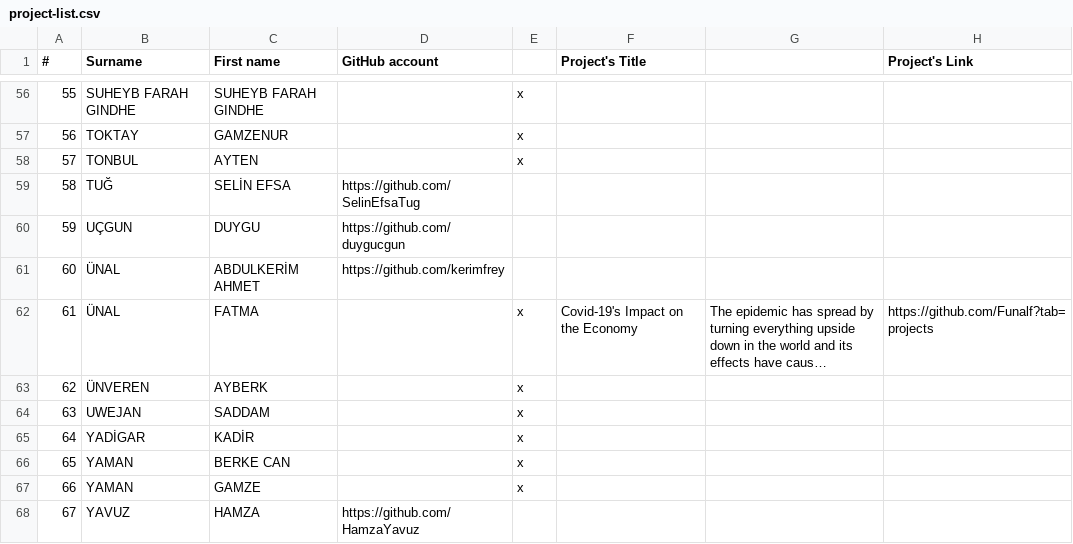
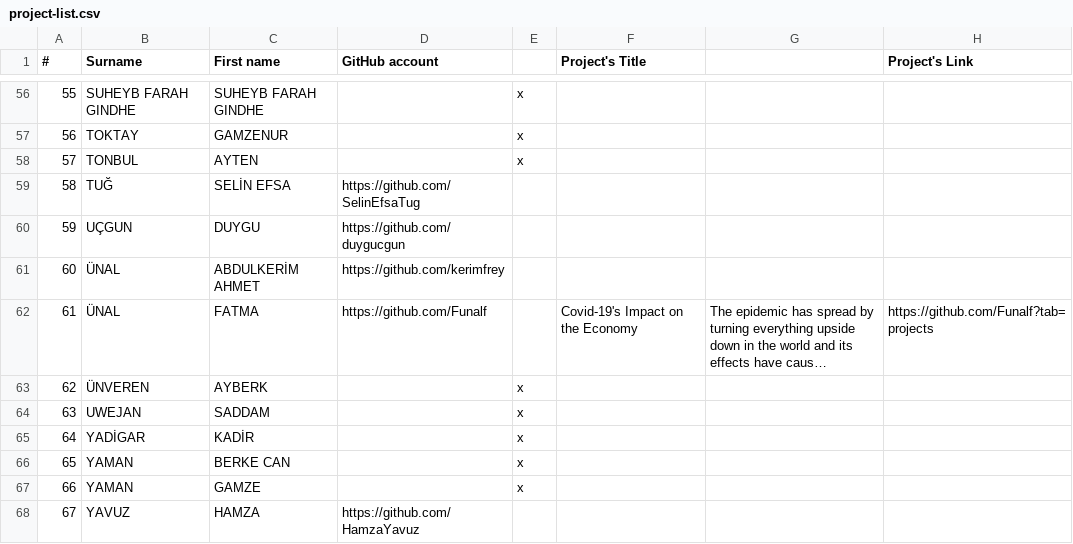
Before and after one commit to hkilter/data-visualization-project, a CSV file: project-list.csv, drawn as a sheet; only a part is shown, gaps mark what is left out; long unchanged cells end in …; the diff names each change by its address in the sheet, - before the commit and + after, or states it on an @@ line.

Commit message:
Update project-list.csv

```diff
--- a/project-list.csv
+++ b/project-list.csv
-D62 (GitHub account): (empty)
+D62 (GitHub account): https://github.com/Funalf
-E62: x
+E62: (empty)
```
